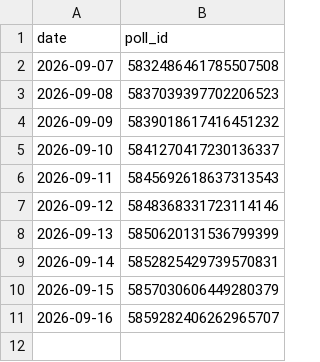
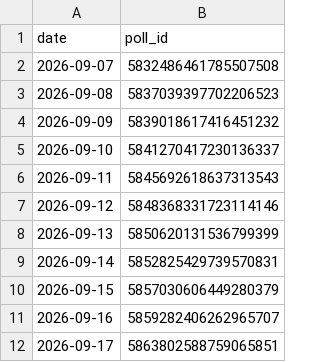
Before and after one commit to yunusalim1/telegram-poll-bot, a CSV file: polls_log.csv, drawn as a sheet; the diff names each change by its address in the sheet, - before the commit and + after, or states it on an @@ line.

```diff
--- a/polls_log.csv
+++ b/polls_log.csv
+row 12: 2026-09-17 | 5863802588759065851
```
